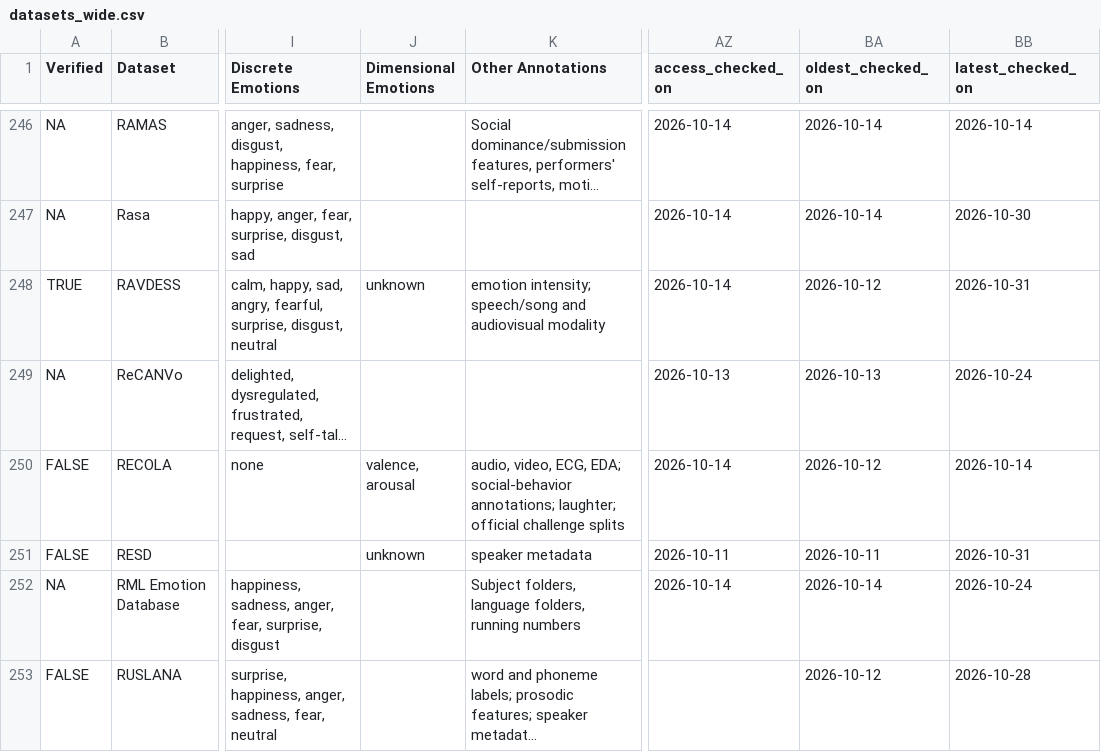
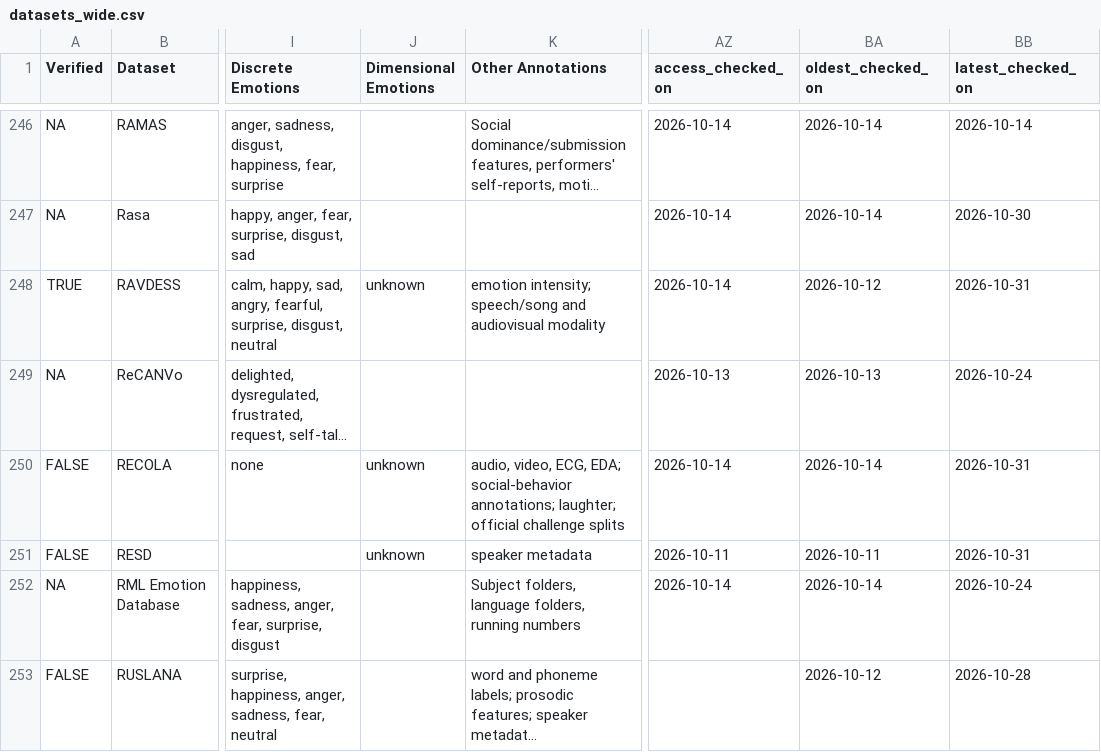
Before and after one commit to itoten/ser_dataset_db, a CSV file: views/datasets_wide.csv, drawn as a sheet; only a part is shown, gaps mark what is left out; long unchanged cells end in …; the diff names each change by its address in the sheet, - before the commit and + after, or states it on an @@ line.

```diff
--- a/views/datasets_wide.csv
+++ b/views/datasets_wide.csv
-J250 (Dimensional Emotions): valence, arousal
+J250 (Dimensional Emotions): unknown
-BA250 (oldest_checked_on): 2026-10-12
+BA250 (oldest_checked_on): 2026-10-14
-BB250 (latest_checked_on): 2026-10-14
+BB250 (latest_checked_on): 2026-10-31
```
Also changed, not shown: data/datasets.csv, 1 other file.
